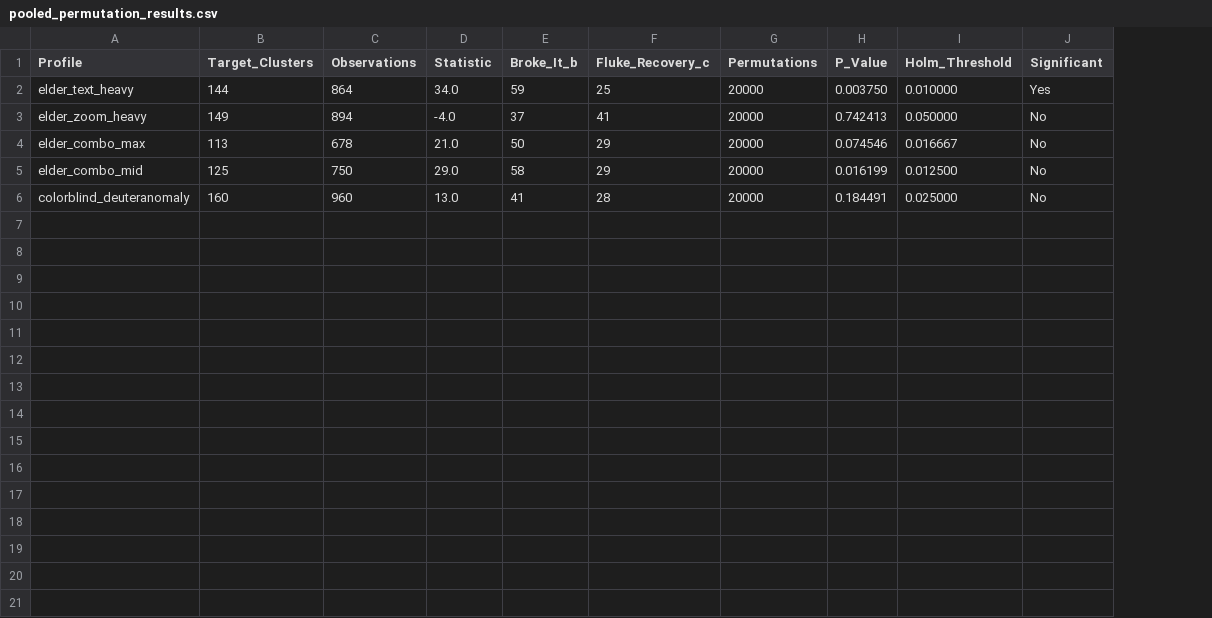
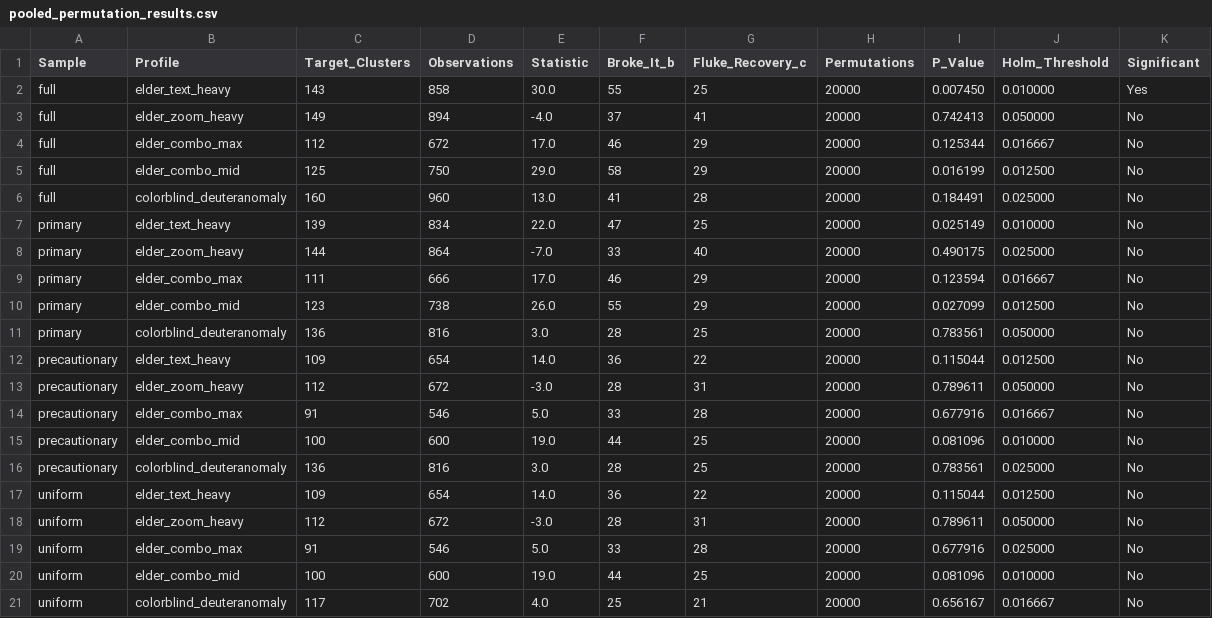
Before and after one commit to anfebladi/AccessGroundBench, a CSV file: dataset/pooled_permutation_results.csv, drawn as a sheet; addresses are those after the commit; the diff names each change by its address in the sheet, - before the commit and + after, or states it on an @@ line.

Commit message:
changes to fix leaked tree, corrupted labels, dropped some targets that were wrong , fixed wrong reachability

```diff
--- a/dataset/pooled_permutation_results.csv
+++ b/dataset/pooled_permutation_results.csv
+column A (Sample), rows 2-6: all full
-C2 (Target_Clusters): 144
+C2 (Target_Clusters): 143
-D2 (Observations): 864
+D2 (Observations): 858
-E2 (Statistic): 34.0
+E2 (Statistic): 30.0
-F2 (Broke_It_b): 59
+F2 (Broke_It_b): 55
-I2 (P_Value): 0.003750
+I2 (P_Value): 0.007450
-C4 (Target_Clusters): 113
+C4 (Target_Clusters): 112
-D4 (Observations): 678
+D4 (Observations): 672
-E4 (Statistic): 21.0
+E4 (Statistic): 17.0
-F4 (Broke_It_b): 50
+F4 (Broke_It_b): 46
-I4 (P_Value): 0.074546
+I4 (P_Value): 0.125344
+row 7: primary | elder_text_heavy | 139 | 834 | 22.0 | 47 | 25 | 20000 | 0.025149 | 0.010000 | No
+row 8: primary | elder_zoom_heavy | 144 | 864 | -7.0 | 33 | 40 | 20000 | 0.490175 | 0.025000 | No
+row 9: primary | elder_combo_max | 111 | 666 | 17.0 | 46 | 29 | 20000 | 0.123594 | 0.016667 | No
+row 10: primary | elder_combo_mid | 123 | 738 | 26.0 | 55 | 29 | 20000 | 0.027099 | 0.012500 | No
+row 11: primary | colorblind_deuteranomaly | 136 | 816 | 3.0 | 28 | 25 | 20000 | 0.783561 | 0.050000 | No
+row 12: precautionary | elder_text_heavy | 109 | 654 | 14.0 | 36 | 22 | 20000 | 0.115044 | 0.012500 | No
+row 13: precautionary | elder_zoom_heavy | 112 | 672 | -3.0 | 28 | 31 | 20000 | 0.789611 | 0.050000 | No
+row 14: precautionary | elder_combo_max | 91 | 546 | 5.0 | 33 | 28 | 20000 | 0.677916 | 0.016667 | No
+row 15: precautionary | elder_combo_mid | 100 | 600 | 19.0 | 44 | 25 | 20000 | 0.081096 | 0.010000 | No
+row 16: precautionary | colorblind_deuteranomaly | 136 | 816 | 3.0 | 28 | 25 | 20000 | 0.783561 | 0.025000 | No
+row 17: uniform | elder_text_heavy | 109 | 654 | 14.0 | 36 | 22 | 20000 | 0.115044 | 0.012500 | No
+row 18: uniform | elder_zoom_heavy | 112 | 672 | -3.0 | 28 | 31 | 20000 | 0.789611 | 0.050000 | No
+row 19: uniform | elder_combo_max | 91 | 546 | 5.0 | 33 | 28 | 20000 | 0.677916 | 0.025000 | No
+row 20: uniform | elder_combo_mid | 100 | 600 | 19.0 | 44 | 25 | 20000 | 0.081096 | 0.010000 | No
+row 21: uniform | colorblind_deuteranomaly | 117 | 702 | 4.0 | 25 | 21 | 20000 | 0.656167 | 0.016667 | No
```
Also changed, not shown: dataset/direction_consistency.csv, dataset/reachability_results.csv, 19 other files.
